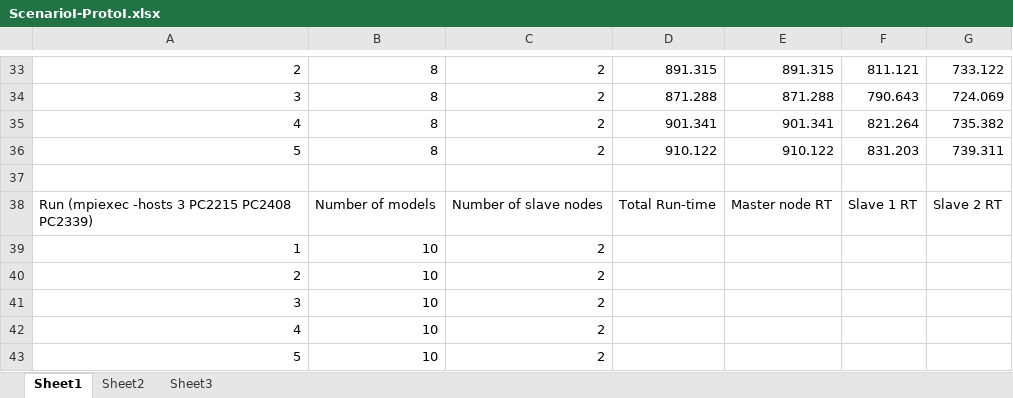
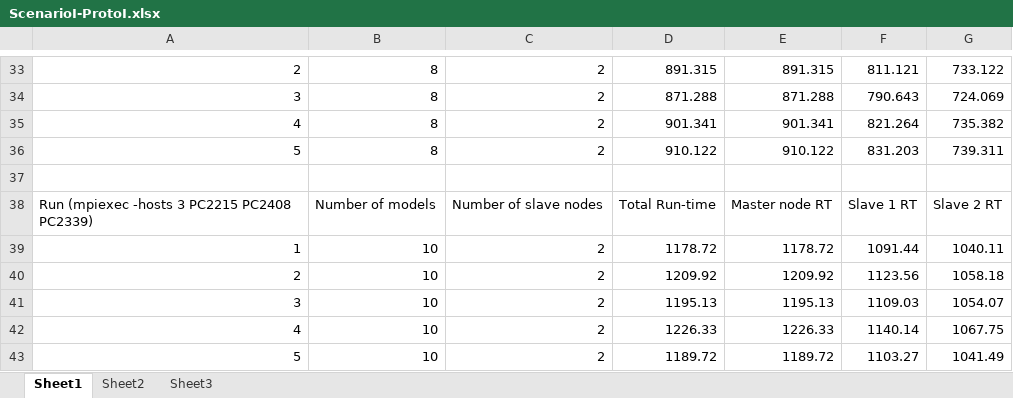
Before and after one commit to bsuman/ThesisDocumentation, an Excel workbook: Results/ScenarioI-Proto-I/ScenarioI-ProtoI.xlsx, sheet Sheet1, drawn as a sheet; only a part is shown, gaps mark what is left out; values as stored, in another font and other column widths than the file's, no borders; the diff names each change by its address in the sheet, - before the commit and + after, or states it on an @@ line.

Commit message:
added 5th run data

```diff
--- a/Results/ScenarioI-Proto-I/ScenarioI-ProtoI.xlsx (sheet Sheet1)
+++ b/Results/ScenarioI-Proto-I/ScenarioI-ProtoI.xlsx (sheet Sheet1)
-D39: (empty)
+D39: 1178.72
-E39: (empty)
+E39: 1178.72
-F39: (empty)
+F39: 1091.44
-G39: (empty)
+G39: 1040.11
-D40: (empty)
+D40: 1209.92
-E40: (empty)
+E40: 1209.92
-F40: (empty)
+F40: 1123.56
-G40: (empty)
+G40: 1058.18
-D41: (empty)
+D41: 1195.13
-E41: (empty)
+E41: 1195.13
-F41: (empty)
+F41: 1109.03
-G41: (empty)
+G41: 1054.07
-D42: (empty)
+D42: 1226.33
-E42: (empty)
+E42: 1226.33
-F42: (empty)
+F42: 1140.14
-G42: (empty)
+G42: 1067.75
-D43: (empty)
+D43: 1189.72
-E43: (empty)
+E43: 1189.72
-F43: (empty)
+F43: 1103.27
-G43: (empty)
+G43: 1041.49
```
Also changed, not shown: 52 other files.
